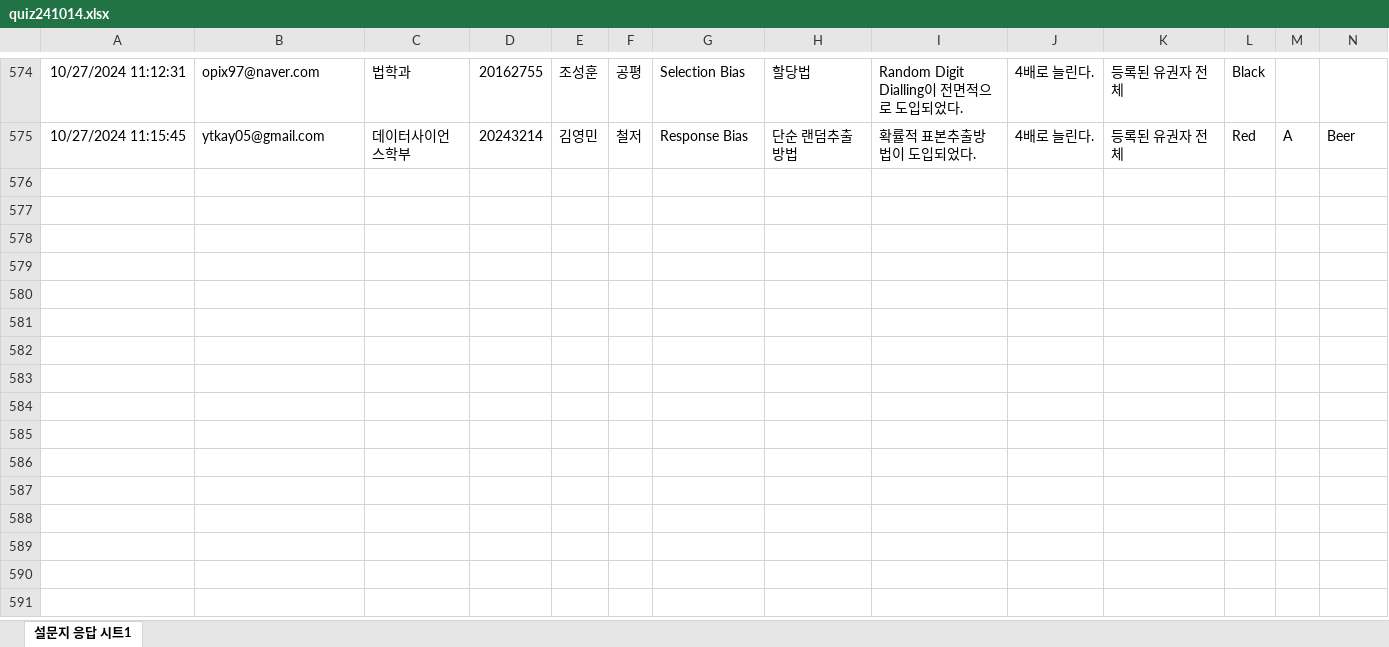
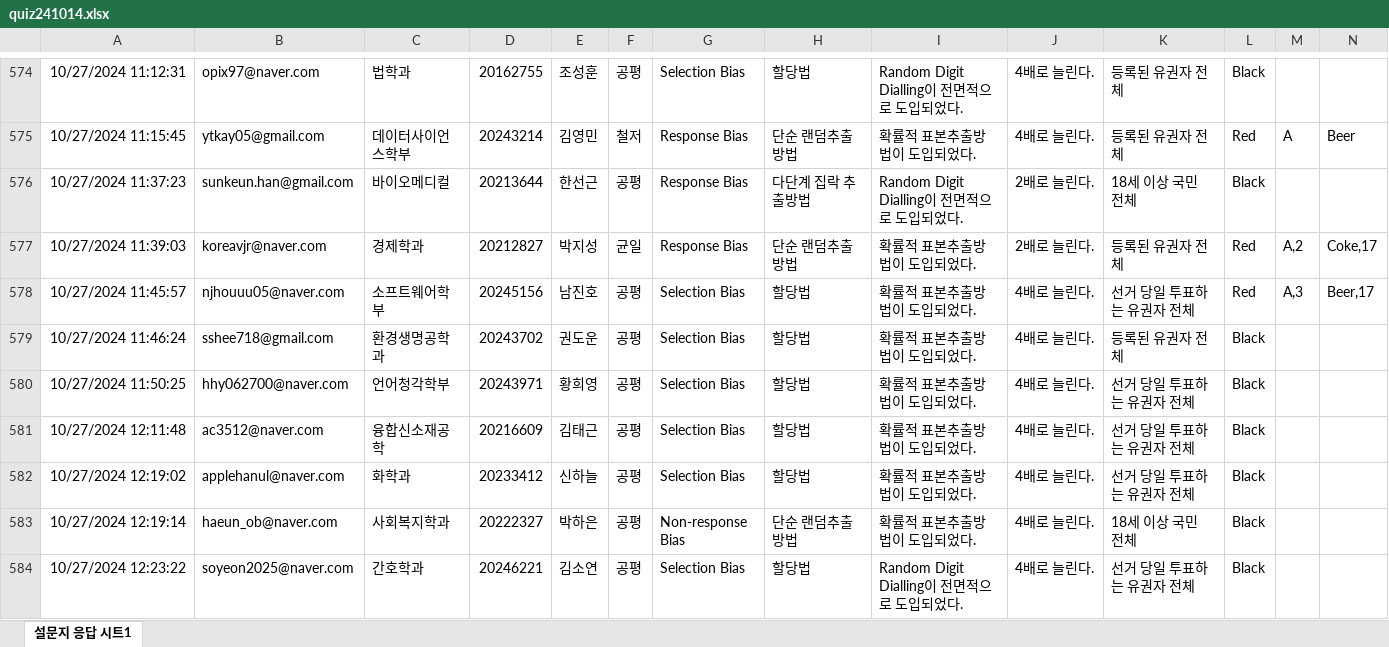
Before and after one commit to kwlee58/class202501, an Excel workbook: R/data/quiz241014.xlsx, sheet 설문지 응답 시트1, drawn as a sheet; only a part is shown, gaps mark what is left out; values as stored, in another font and other column widths than the file's, no borders; table styles not drawn; rows hold the shown columns only; the diff covers the shown part only; the diff names each change by its address in the sheet, - before the commit and + after, or states it on an @@ line.

```diff
--- a/R/data/quiz241014.xlsx (sheet 설문지 응답 시트1)
+++ b/R/data/quiz241014.xlsx (sheet 설문지 응답 시트1)
+row 576: 10/27/2024 11:37:23 | sunkeun.han@gmail.com | 바이오메디컬 | 20213644 | 한선근 | 공평 | Response Bias | 다단계 집락 추출방법 | Random Digit Dialling이 전면적으로 도입되었다. | 2배로 늘린다. | 18세 이상 국민 전체 | Black
+row 577: 10/27/2024 11:39:03 | koreavjr@naver.com | 경제학과 | 20212827 | 박지성 | 균일 | Response Bias | 단순 랜덤추출방법 | 확률적 표본추출방법이 도입되었다. | 2배로 늘린다. | 등록된 유권자 전체 | Red | A,2 | Coke,17
+row 578: 10/27/2024 11:45:57 | njhouuu05@naver.com | 소프트웨어학부 | 20245156 | 남진호 | 공평 | Selection Bias | 할당법 | 확률적 표본추출방법이 도입되었다. | 4배로 늘린다. | 선거 당일 투표하는 유권자 전체 | Red | A,3 | Beer,17
+row 579: 10/27/2024 11:46:24 | sshee718@gmail.com | 환경생명공학과 | 20243702 | 권도운 | 공평 | Selection Bias | 할당법 | 확률적 표본추출방법이 도입되었다. | 4배로 늘린다. | 등록된 유권자 전체 | Black
+row 580: 10/27/2024 11:50:25 | hhy062700@naver.com | 언어청각학부 | 20243971 | 황희영 | 공평 | Selection Bias | 할당법 | 확률적 표본추출방법이 도입되었다. | 4배로 늘린다. | 선거 당일 투표하는 유권자 전체 | Black
+row 581: 10/27/2024 12:11:48 | ac3512@naver.com | 융합신소재공학 | 20216609 | 김태근 | 공평 | Selection Bias | 할당법 | 확률적 표본추출방법이 도입되었다. | 4배로 늘린다. | 선거 당일 투표하는 유권자 전체 | Black
+row 582: 10/27/2024 12:19:02 | applehanul@naver.com | 화학과 | 20233412 | 신하늘 | 공평 | Selection Bias | 할당법 | 확률적 표본추출방법이 도입되었다. | 4배로 늘린다. | 선거 당일 투표하는 유권자 전체 | Black
+row 583: 10/27/2024 12:19:14 | haeun_ob@naver.com | 사회복지학과 | 20222327 | 박하은 | 공평 | Non-response Bias | 단순 랜덤추출방법 | 확률적 표본추출방법이 도입되었다. | 4배로 늘린다. | 18세 이상 국민 전체 | Black
+row 584: 10/27/2024 12:23:22 | soyeon2025@naver.com | 간호학과 | 20246221 | 김소연 | 공평 | Selection Bias | 할당법 | Random Digit Dialling이 전면적으로 도입되었다. | 4배로 늘린다. | 선거 당일 투표하는 유권자 전체 | Black
```
Also changed, not shown: 43 added rows elsewhere in this sheet, R/data/oxford_241021.xlsx, R/data/oxford_241021_tmp.xlsx, 28 other files.
